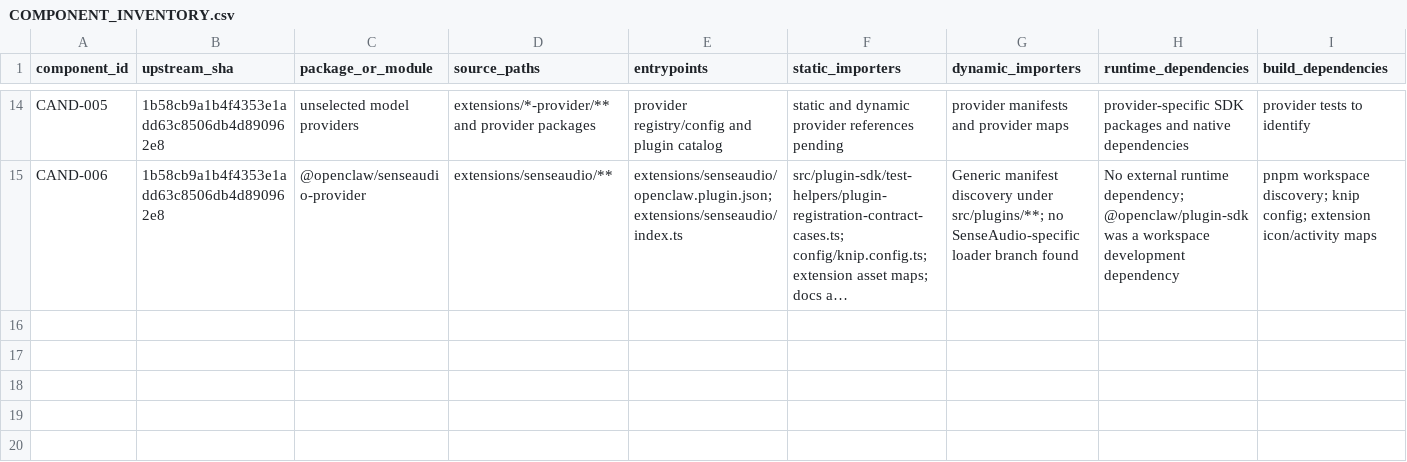
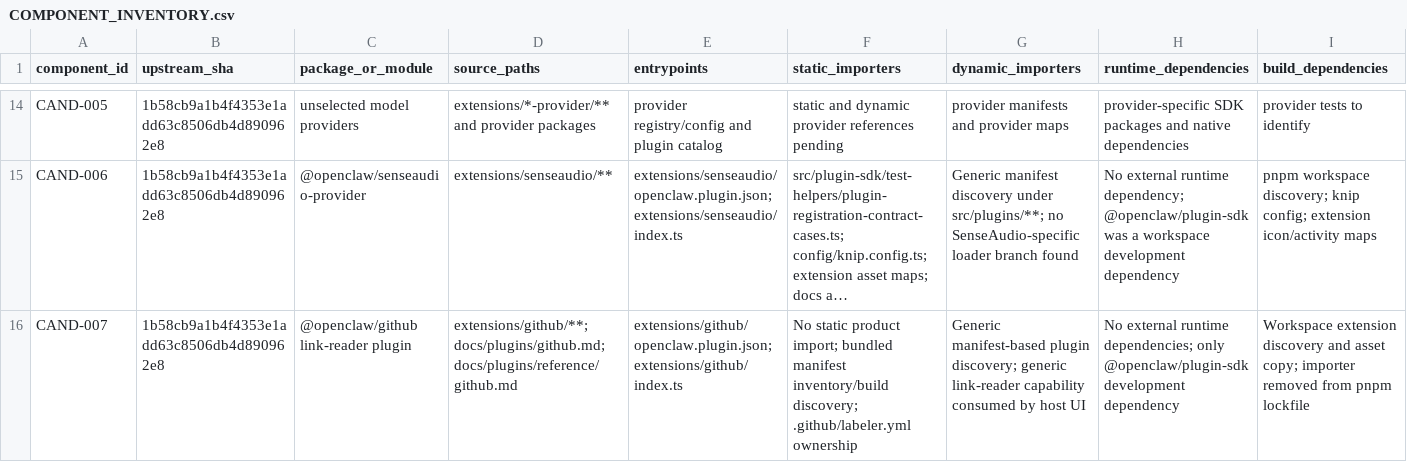
Before and after one commit to nakanokazuha/yume-main, a CSV file: templates/COMPONENT_INVENTORY.csv, drawn as a sheet; only a part is shown, gaps mark what is left out; long unchanged cells end in …; rows hold the shown columns only; the diff names each change by its address in the sheet, - before the commit and + after, or states it on an @@ line.

```diff
--- a/templates/COMPONENT_INVENTORY.csv
+++ b/templates/COMPONENT_INVENTORY.csv
+row 16: CAND-007 | 1b58cb9a1b4f4353e1add63c8506db4d890962e8 | @openclaw/github link-reader plugin | extensions/github/**; docs/plugins/github.md; docs/plugins/reference/github.md | extensions/github/openclaw.plugin.json; extensions/github/index.ts | No static product import; bundled manifest inventory/build discovery; .github/labeler.yml ownership | Generic manifest-based plugin discovery; generic link-reader capability consumed by host UI | No external runtime dependencies; only @openclaw/plugin-sdk development dependency | Workspace extension discovery and asset copy; importer removed from pnpm lockfile
```
Also changed, not shown: templates/REMOVAL_LEDGER.csv, 35 other files.
